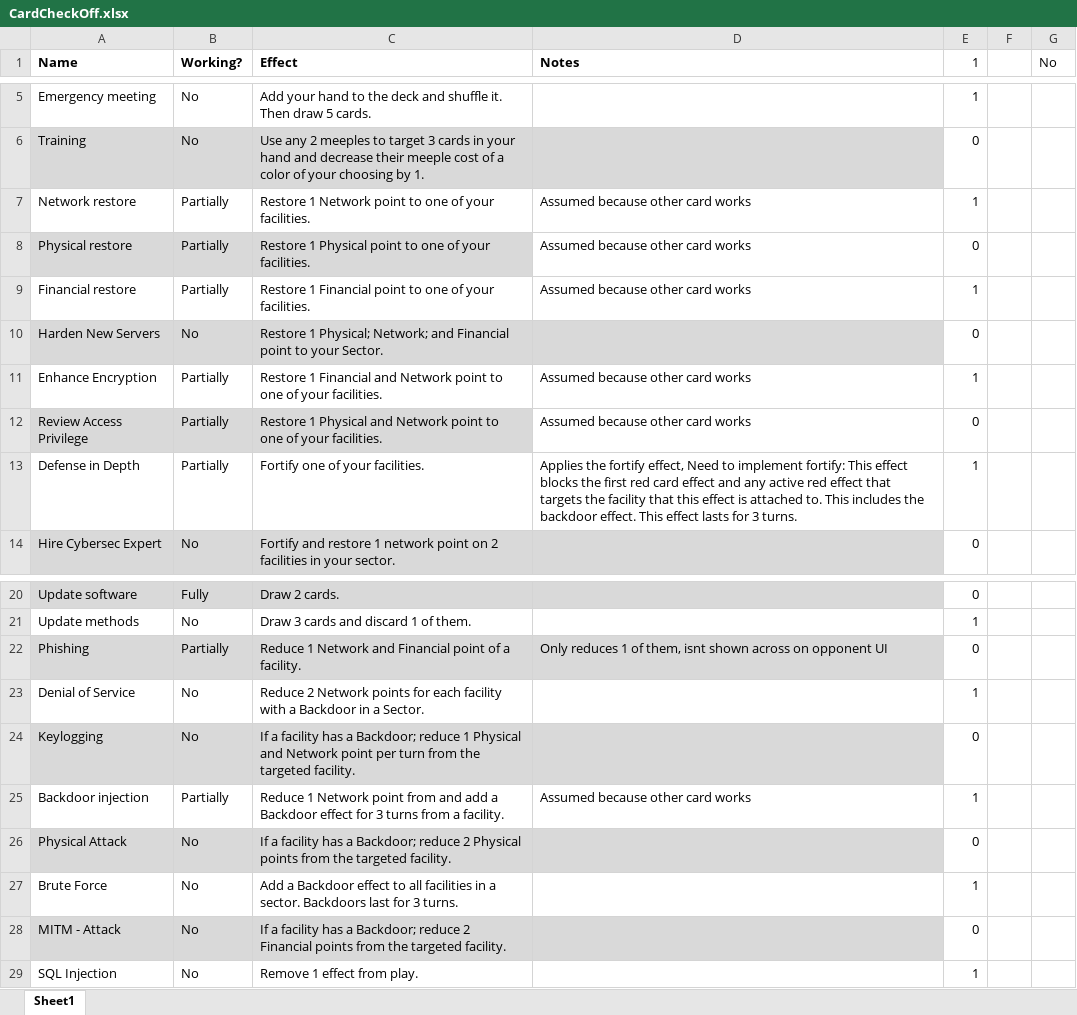
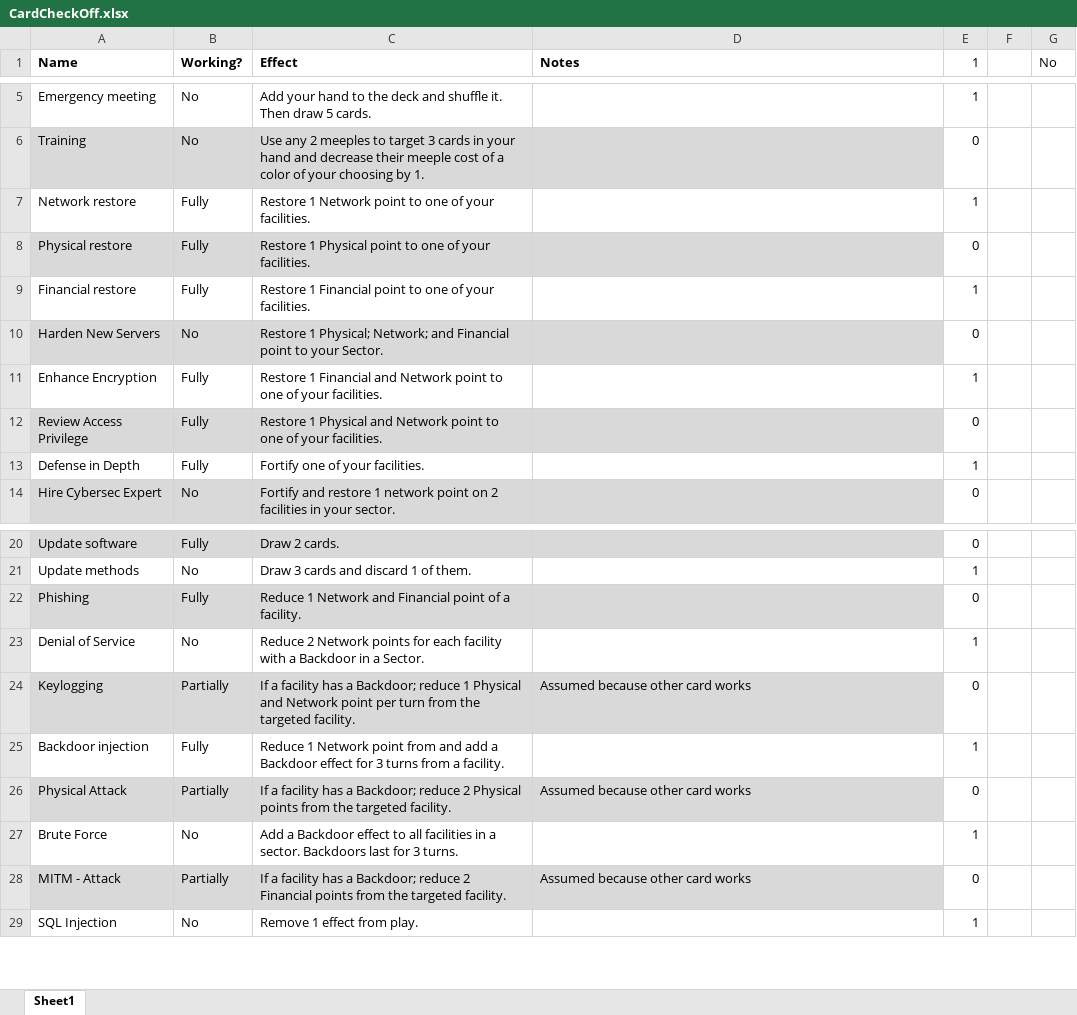
Before and after one commit to profjdbayliss/RIT-Resilience-Game, an Excel workbook: CardCheckOff.xlsx, sheet Sheet1, drawn as a sheet; only a part is shown, gaps mark what is left out; values as stored, in another font and other column widths than the file's, no borders; conditional formats not drawn; the diff names each change by its address in the sheet, - before the commit and + after, or states it on an @@ line.

Commit message:
Update CardCheckOff.xlsx

```diff
--- a/CardCheckOff.xlsx (sheet Sheet1)
+++ b/CardCheckOff.xlsx (sheet Sheet1)
-B7:B9 (Working?): Partially
+B7:B9 (Working?): Fully
-D7:D9 (Notes): Assumed because other card works
+D7:D9 (Notes): (empty)
-D8 fill: none
+D8 fill: #D9D9D9
-B11:B13 (Working?): Partially
+B11:B13 (Working?): Fully
-D11:D12 (Notes): Assumed because other card works
+D11:D12 (Notes): (empty)
-D12 fill: none
+D12 fill: #D9D9D9
-D13 (Notes): Applies the fortify effect, Need to implement fortify: This effect blocks the first red card effect and any active red effect that targets the facility that this effect is attached to. This includes the backdoor effect. This effect lasts for 3 turns.
+D13 (Notes): (empty)
-B22 (Working?): Partially
+B22 (Working?): Fully
-D22 (Notes): Only reduces 1 of them, isnt shown across on opponent UI
+D22 (Notes): (empty)
-B24 (Working?): No
+B24 (Working?): Partially
-D24 (Notes): (empty)
+D24 (Notes): Assumed because other card works
-B25 (Working?): Partially
+B25 (Working?): Fully
-D25 (Notes): Assumed because other card works
+D25 (Notes): (empty)
-B26 (Working?): No
+B26 (Working?): Partially
-D26 (Notes): (empty)
+D26 (Notes): Assumed because other card works
-B28 (Working?): No
+B28 (Working?): Partially
-D28 (Notes): (empty)
+D28 (Notes): Assumed because other card works
```
